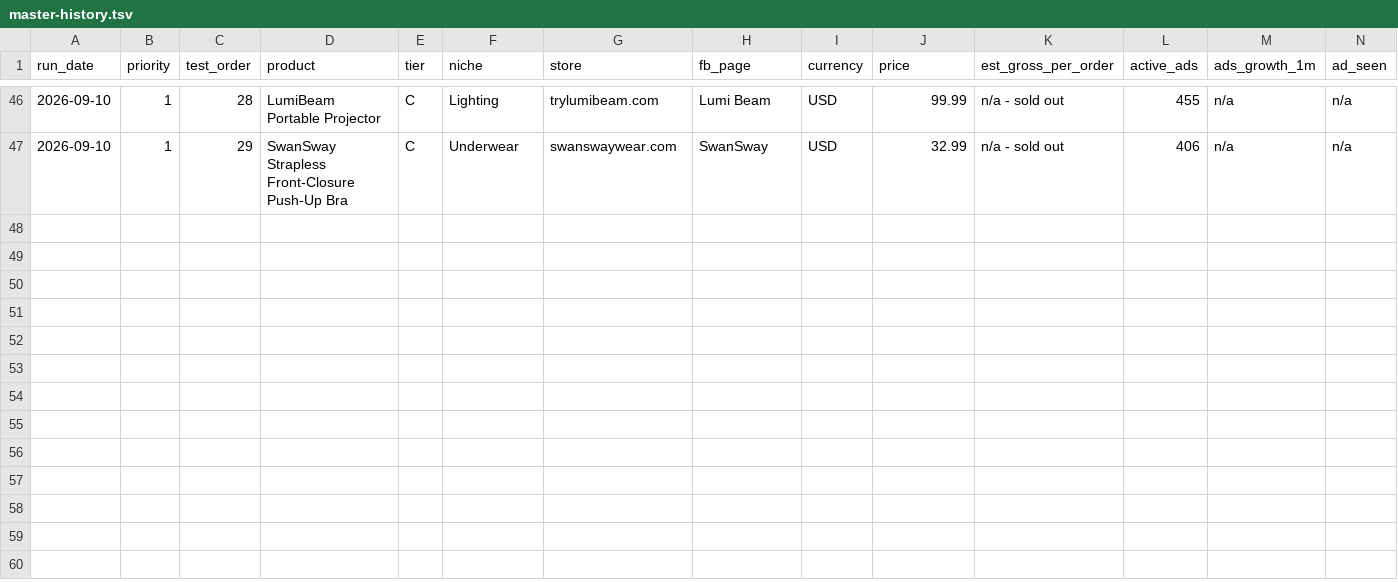
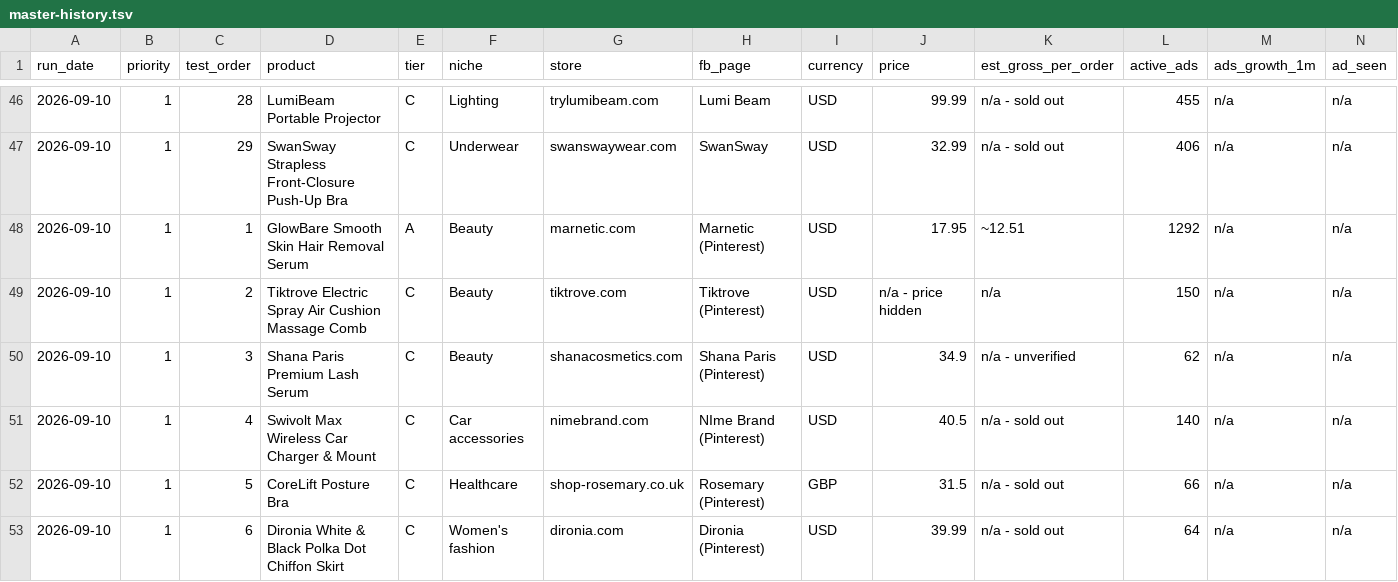
Before and after one commit to belladonnaeloja-dev/urban-octo-tribble, a TSV file: .claude/skills/find-winning-products-2.0/master-history.tsv, drawn as a sheet; only a part is shown, gaps mark what is left out; rows hold the shown columns only; the diff names each change by its address in the sheet, - before the commit and + after, or states it on an @@ line.

```diff
--- a/.claude/skills/find-winning-products-2.0/master-history.tsv
+++ b/.claude/skills/find-winning-products-2.0/master-history.tsv
+row 48: 2026-09-10 | 1 | 1 | GlowBare Smooth Skin Hair Removal Serum | A | Beauty | marnetic.com | Marnetic (Pinterest) | USD | 17.95 | ~12.51 | 1292 | n/a | n/a
+row 49: 2026-09-10 | 1 | 2 | Tiktrove Electric Spray Air Cushion Massage Comb | C | Beauty | tiktrove.com | Tiktrove (Pinterest) | USD | n/a - price hidden | n/a | 150 | n/a | n/a
+row 50: 2026-09-10 | 1 | 3 | Shana Paris Premium Lash Serum | C | Beauty | shanacosmetics.com | Shana Paris (Pinterest) | USD | 34.9 | n/a - unverified | 62 | n/a | n/a
+row 51: 2026-09-10 | 1 | 4 | Swivolt Max Wireless Car Charger & Mount | C | Car accessories | nimebrand.com | NIme Brand (Pinterest) | USD | 40.5 | n/a - sold out | 140 | n/a | n/a
+row 52: 2026-09-10 | 1 | 5 | CoreLift Posture Bra | C | Healthcare | shop-rosemary.co.uk | Rosemary (Pinterest) | GBP | 31.5 | n/a - sold out | 66 | n/a | n/a
+row 53: 2026-09-10 | 1 | 6 | Dironia White & Black Polka Dot Chiffon Skirt | C | Women's fashion | dironia.com | Dironia (Pinterest) | USD | 39.99 | n/a - sold out | 64 | n/a | n/a
```
Also changed, not shown: 1 other file.
